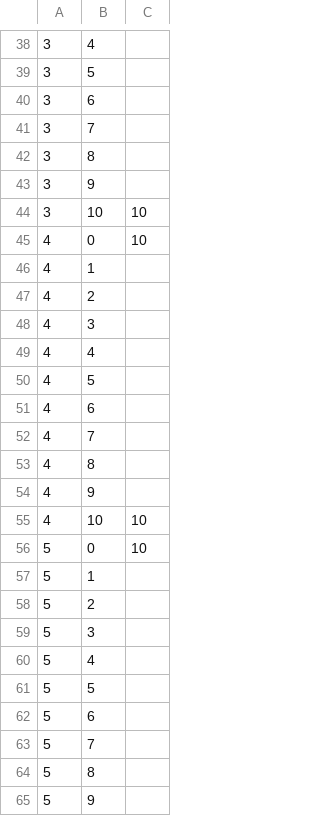
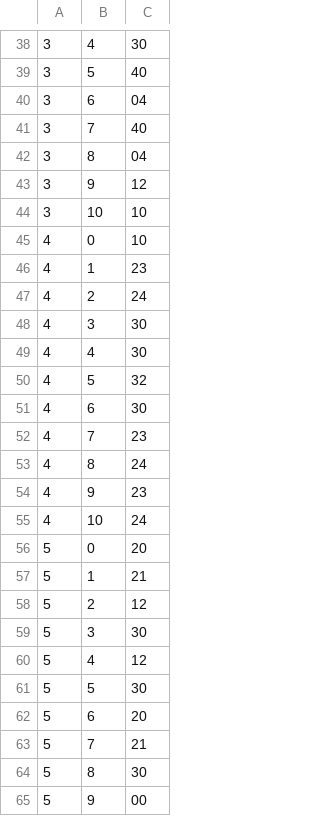
Before and after one commit to nrc34/opentk_nrcgl, a CSV file: levels/level1.csv, drawn as a sheet; only a part is shown, gaps mark what is left out; the diff covers the shown part only.

```diff
--- a/levels/level1.csv
+++ b/levels/level1.csv
@@ -38,28 +38,28 @@
-3;4;
-3;5;
-3;6;
-3;7;
-3;8;
-3;9;
+3;4;30
+3;5;40
+3;6;04
+3;7;40
+3;8;04
+3;9;12
 3;10;10
 4;0;10
-4;1;
-4;2;
-4;3;
-4;4;
-4;5;
-4;6;
-4;7;
-4;8;
-4;9;
-4;10;10
-5;0;10
-5;1;
-5;2;
-5;3;
-5;4;
-5;5;
-5;6;
-5;7;
-5;8;
-5;9;
+4;1;23
+4;2;24
+4;3;30
+4;4;30
+4;5;32
+4;6;30
+4;7;23
+4;8;24
+4;9;23
+4;10;24
+5;0;20
+5;1;21
+5;2;12
+5;3;30
+5;4;12
+5;5;30
+5;6;20
+5;7;21
+5;8;30
+5;9;00
```
Also changed, not shown: 66 edited cells elsewhere in this file, bin/Debug/levels/level1.csv, 17 other files.
